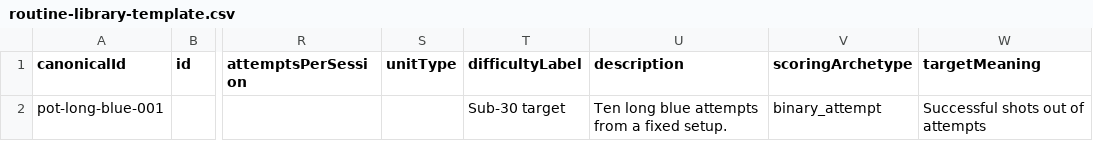
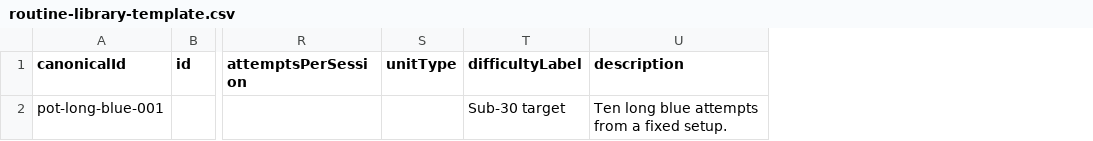
Before and after one commit to Sylphe/Snooker, a CSV file: routine-pack-schema/routine-library-template.csv, drawn as a sheet; only a part is shown, gaps mark what is left out; the diff names each change by its address in the sheet, - before the commit and + after, or states it on an @@ line.

```diff
--- a/routine-pack-schema/routine-library-template.csv
+++ b/routine-pack-schema/routine-library-template.csv
-column V (scoringArchetype), row 2: binary_attempt
-column W (targetMeaning), row 2: Successful shots out of attempts
```
Also changed, not shown: 10 other files.
